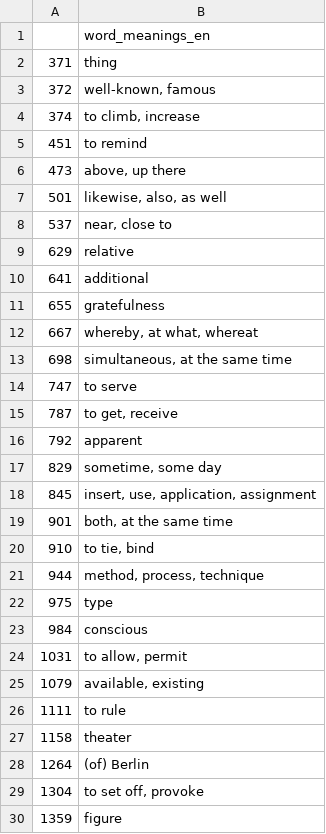
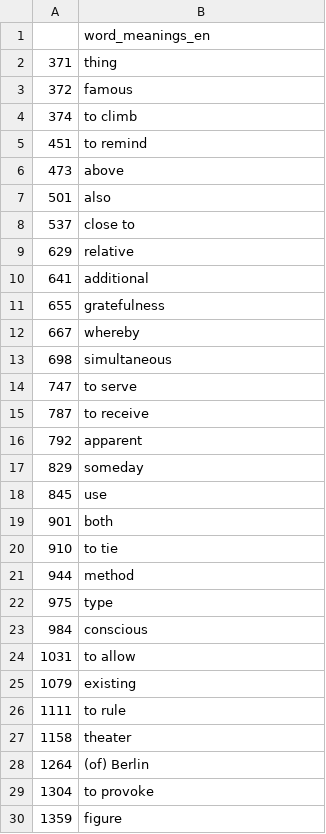
Before and after one commit to deemp/anki-decks, a CSV file: sentences/frequency/de/data/processed/bad-meanings-en.csv, drawn as a sheet; only a part is shown; the diff covers the shown part only.

Commit message:
fix(sentences): leave a single en word combination

```diff
--- a/sentences/frequency/de/data/processed/bad-meanings-en.csv
+++ b/sentences/frequency/de/data/processed/bad-meanings-en.csv
@@ -2,8 +2,8 @@
 371|thing
-372|well-known, famous
-374|to climb, increase
+372|famous
+374|to climb
 451|to remind
-473|above, up there
-501|likewise, also, as well
-537|near, close to
+473|above
+501|also
+537|close to
 629|relative
@@ -11,16 +11,16 @@
 655|gratefulness
-667|whereby, at what, whereat
-698|simultaneous, at the same time
+667|whereby
+698|simultaneous
 747|to serve
-787|to get, receive
+787|to receive
 792|apparent
-829|sometime, some day
-845|insert, use, application, assignment
-901|both, at the same time
-910|to tie, bind
-944|method, process, technique
+829|someday
+845|use
+901|both
+910|to tie
+944|method
 975|type
 984|conscious
-1031|to allow, permit
-1079|available, existing
+1031|to allow
+1079|existing
 1111|to rule
@@ -28,3 +28,3 @@
 1264|(of) Berlin
-1304|to set off, provoke
+1304|to provoke
 1359|figure
```
Also changed, not shown: 87 edited cells elsewhere in this file.
